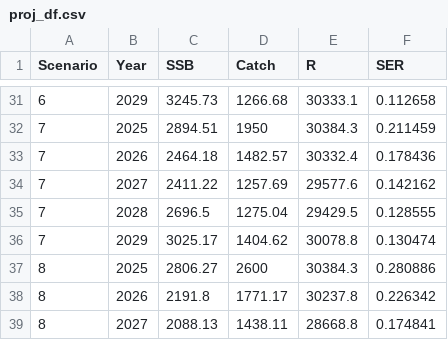
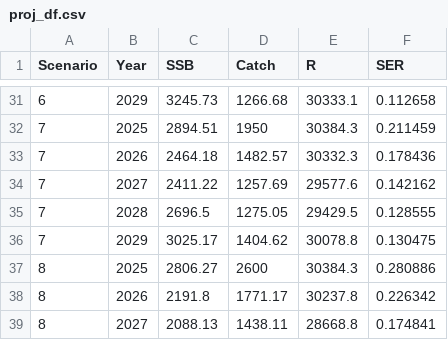
Before and after one commit to noaa-afsc/EBS_pollock, a CSV file: runs/lastyr/proj_df.csv, drawn as a sheet; only a part is shown, gaps mark what is left out; the diff covers the shown part only.

```diff
--- a/runs/lastyr/proj_df.csv
+++ b/runs/lastyr/proj_df.csv
@@ -32,6 +32,6 @@ Scenario, Year, SSB, Catch, R, SER
 7,2025,2894.51,1950,30384.3,0.211459
-7,2026,2464.18,1482.57,30332.4,0.178436
+7,2026,2464.18,1482.57,30332.3,0.178436
 7,2027,2411.22,1257.69,29577.6,0.142162
-7,2028,2696.5,1275.04,29429.5,0.128555
-7,2029,3025.17,1404.62,30078.8,0.130474
+7,2028,2696.5,1275.05,29429.5,0.128555
+7,2029,3025.17,1404.62,30078.8,0.130475
 8,2025,2806.27,2600,30384.3,0.280886
```
Also changed, not shown: 13 edited cells elsewhere in this file, runs/ftnir1/proj_df.csv, runs/ftnir2/proj_df.csv, 16 other files.
